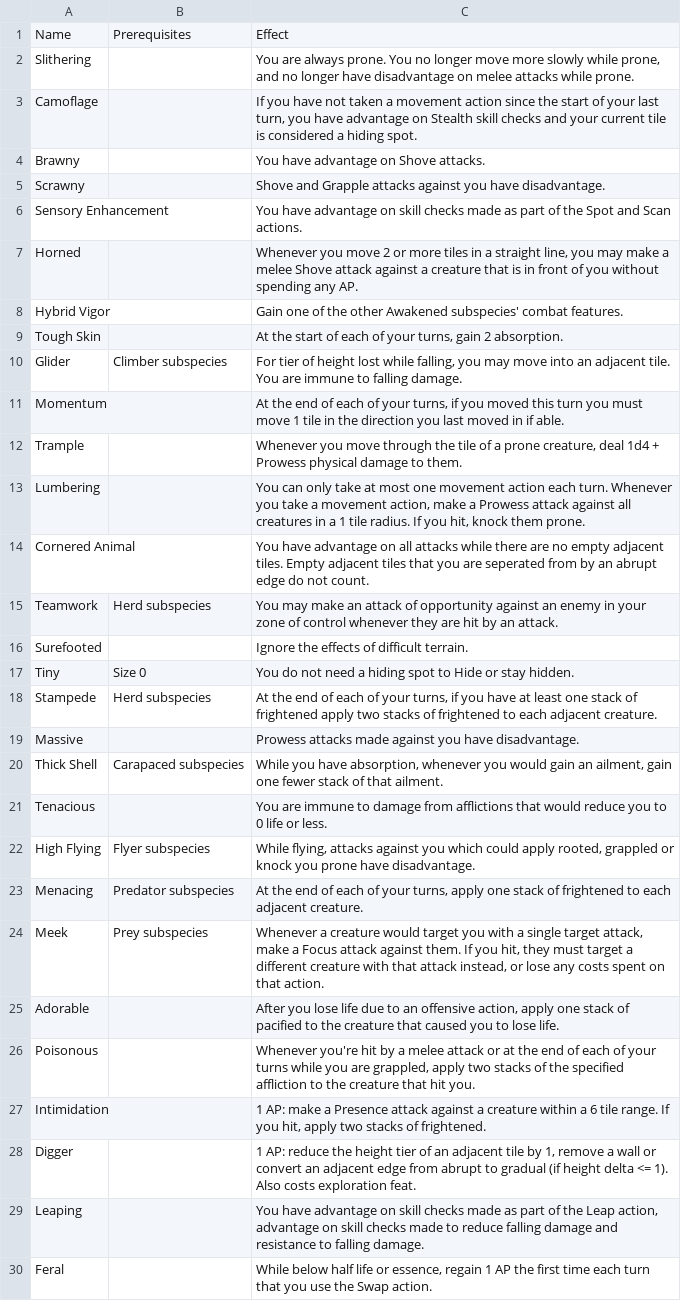
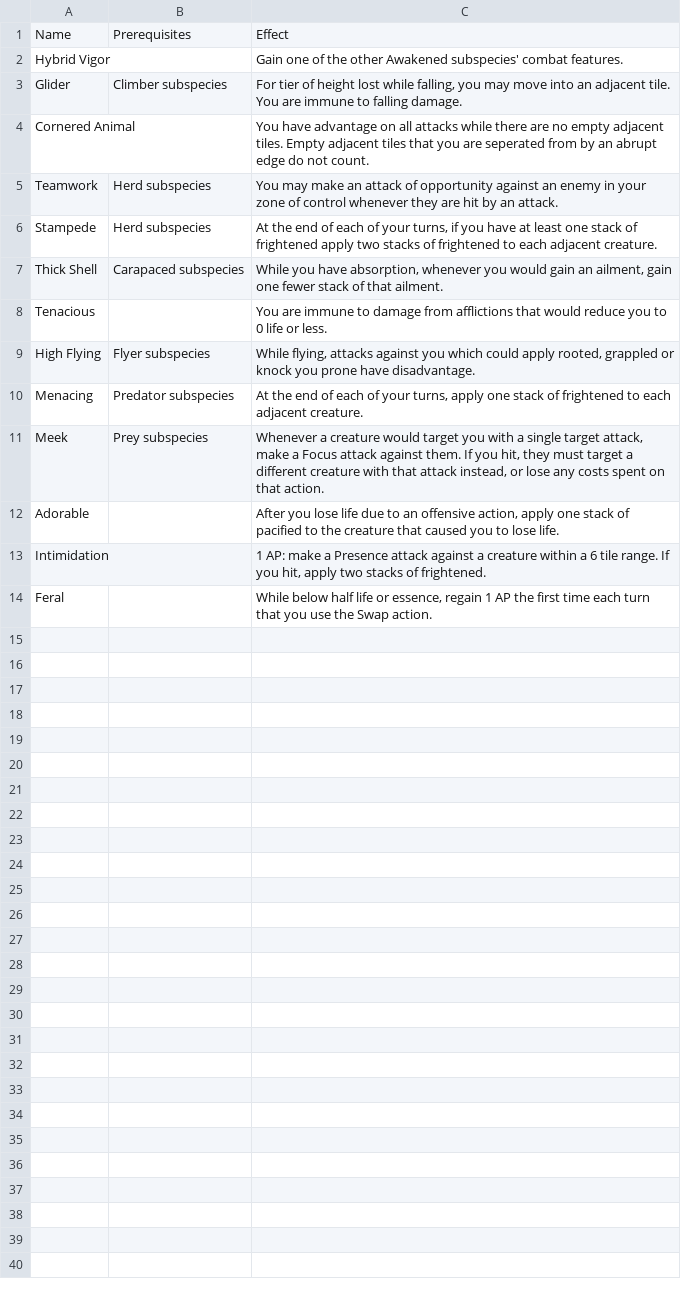
Before and after one commit to Leafwing-Studios/fonts-of-power, a CSV file: docs/src/character-options/species/awakened/combat_feats.csv, drawn as a sheet; the diff names each change by its address in the sheet, - before the commit and + after, or states it on an @@ line.

Commit message:
Moved generic monstrous combat feats out of awakened and fontborn

```diff
--- a/docs/src/character-options/species/awakened/combat_feats.csv
+++ b/docs/src/character-options/species/awakened/combat_feats.csv
-row 2: Slithering |  | You are always prone. You no longer move more slowly while prone, and no longer have disadvantage on melee attacks while prone.
-row 3: Camoflage |  | If you have not taken a movement action since the start of your last turn, you have advantage on Stealth skill checks and your current tile is considered a hiding spot.
-row 4: Brawny |  | You have advantage on Shove attacks.
-row 5: Scrawny |  | Shove and Grapple attacks against you have disadvantage.
-row 6: Sensory Enhancement |  | You have advantage on skill checks made as part of the Spot and Scan actions.
-row 7: Horned |  | Whenever you move 2 or more tiles in a straight line, you may make a melee Shove attack against a creature that is in front of you without spending any AP.
-row 9: Tough Skin |  | At the start of each of your turns, gain 2 absorption.
-row 11: Momentum |  | At the end of each of your turns, if you moved this turn you must move 1 tile in the direction you last moved in if able.
-row 12: Trample |  | Whenever you move through the tile of a prone creature, deal 1d4 + Prowess physical damage to them.
-row 13: Lumbering |  | You can only take at most one movement action each turn. Whenever you take a movement action, make a Prowess attack against all creatures in a 1 tile radius. If you hit, knock them prone.
-row 16: Surefooted |  | Ignore the effects of difficult terrain.
-row 17: Tiny | Size 0 | You do not need a hiding spot to Hide or stay hidden.
-row 19: Massive |  | Prowess attacks made against you have disadvantage.
-row 26: Poisonous |  | Whenever you're hit by a melee attack or at the end of each of your turns while you are grappled, apply two stacks of the specified affliction to the creature that hit you.
-row 28: Digger |  | 1 AP: reduce the height tier of an adjacent tile by 1, remove a wall or convert an adjacent edge from abrupt to gradual (if height delta <= 1). Also costs exploration feat.
-row 29: Leaping |  | You have advantage on skill checks made as part of the Leap action, advantage on skill checks made to reduce falling damage and resistance to falling damage.
```
Also changed, not shown: docs/src/character-options/species/fontborn/combat_feats.csv, 3 other files.
